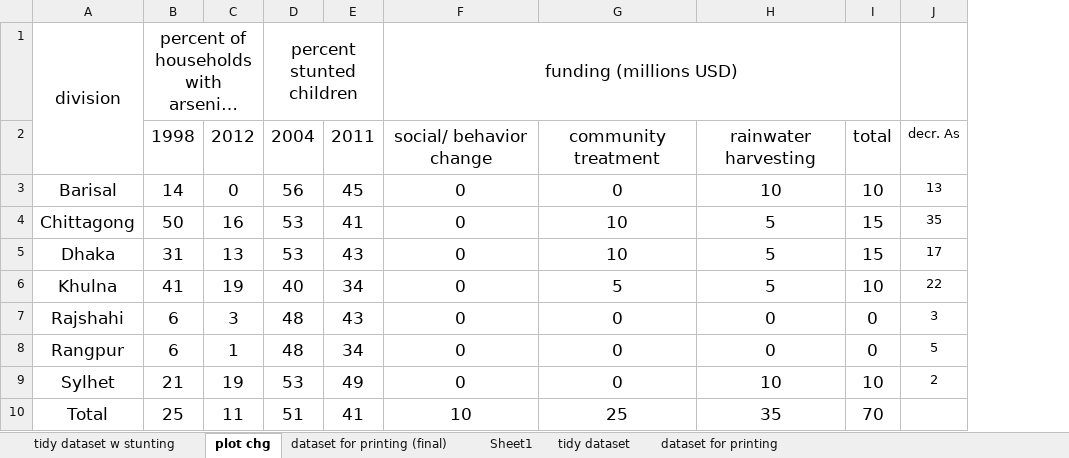
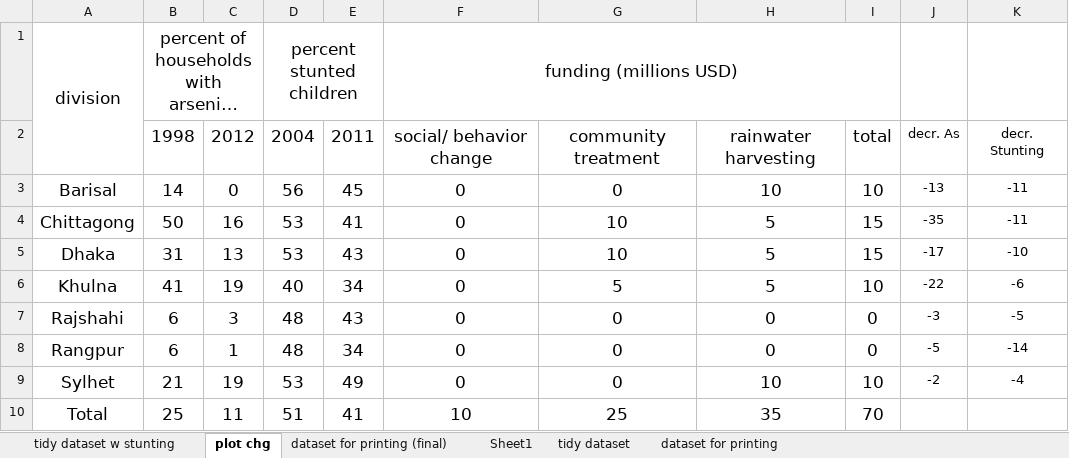
Before and after one commit to flaneuse/BangladeshTraining, an Excel workbook: BGD_midlinedata.xlsx, sheet plot chg, drawn as a sheet; long unchanged cells end in …; values as stored, in another font and other column widths than the file's, no borders; charts and pictures not drawn; removed rows and columns are numbered as before the commit, all else as after; the diff names each change by its address in the sheet, - before the commit and + after, or states it on an @@ line.

```diff
--- a/BGD_midlinedata.xlsx (sheet plot chg)
+++ b/BGD_midlinedata.xlsx (sheet plot chg)
-column J, rows 2-9: decr. As | 13 | 35 | 17 | 22 | 3 | 5 | 2
+column J, rows 2-9: decr. As | -13 | -35 | -17 | -22 | -3 | -5 | -2
+column K, rows 2-9: decr. Stunting | -11 | -11 | -10 | -6 | -5 | -14 | -4
```
Also changed, not shown: sheet Sheet1, charts or pictures, 2 other files.
